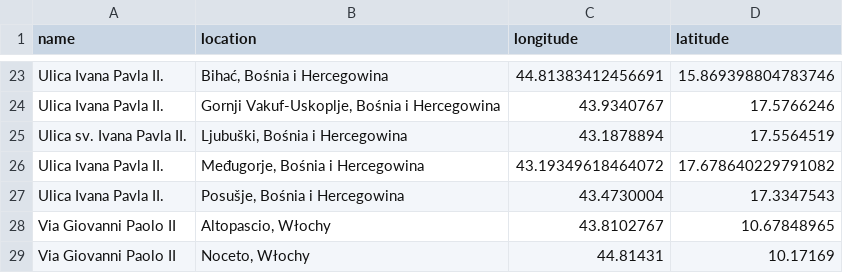
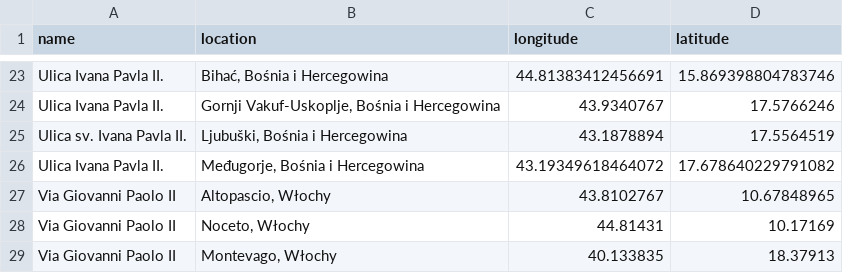
Before and after one commit to krzysztofrewak/jp2world, a CSV file: resources/streets/zagranica.csv, drawn as a sheet; only a part is shown, gaps mark what is left out; the shorter side is filled out with more unchanged rows.

```diff
--- a/resources/streets/zagranica.csv
+++ b/resources/streets/zagranica.csv
@@ -26,3 +26,2 @@ Ulica sv. Ivana Pavla II.,"Ljubuški, Bośnia i Hercegowina",43.1878894,17.55645
 Ulica Ivana Pavla II.,"Međugorje, Bośnia i Hercegowina",43.19349618464072,17.678640229791082
-Ulica Ivana Pavla II.,"Posušje, Bośnia i Hercegowina",43.4730004,17.3347543
 Via Giovanni Paolo II,"Altopascio, Włochy",43.8102767,10.67848965
```
Also changed, not shown: resources/statues/lodzkie.csv, resources/statues/lubelskie.csv, 16 other files.
